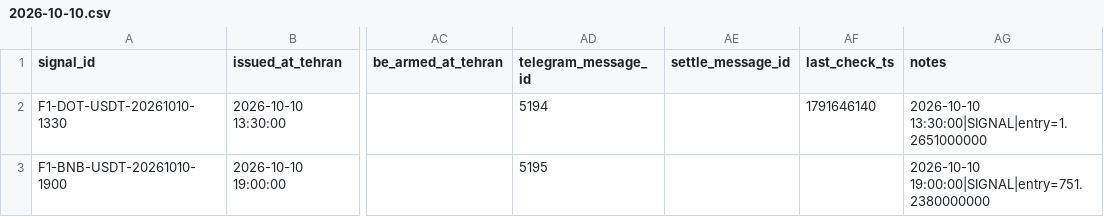
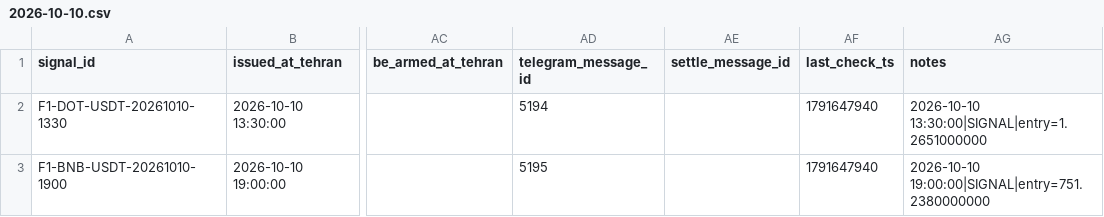
Before and after one commit to khosroabadiMehdi/PentaSignal, a CSV file: data/signals/2026-10-10.csv, drawn as a sheet; only a part is shown, gaps mark what is left out; the diff names each change by its address in the sheet, - before the commit and + after, or states it on an @@ line.

```diff
--- a/data/signals/2026-10-10.csv
+++ b/data/signals/2026-10-10.csv
-AF2 (last_check_ts): 1791646140
+AF2 (last_check_ts): 1791647940
-AF3 (last_check_ts): (empty)
+AF3 (last_check_ts): 1791647940
```
Also changed, not shown: data/signals/2026-10-08.csv, data/signals/2026-10-09.csv, 22 other files.
